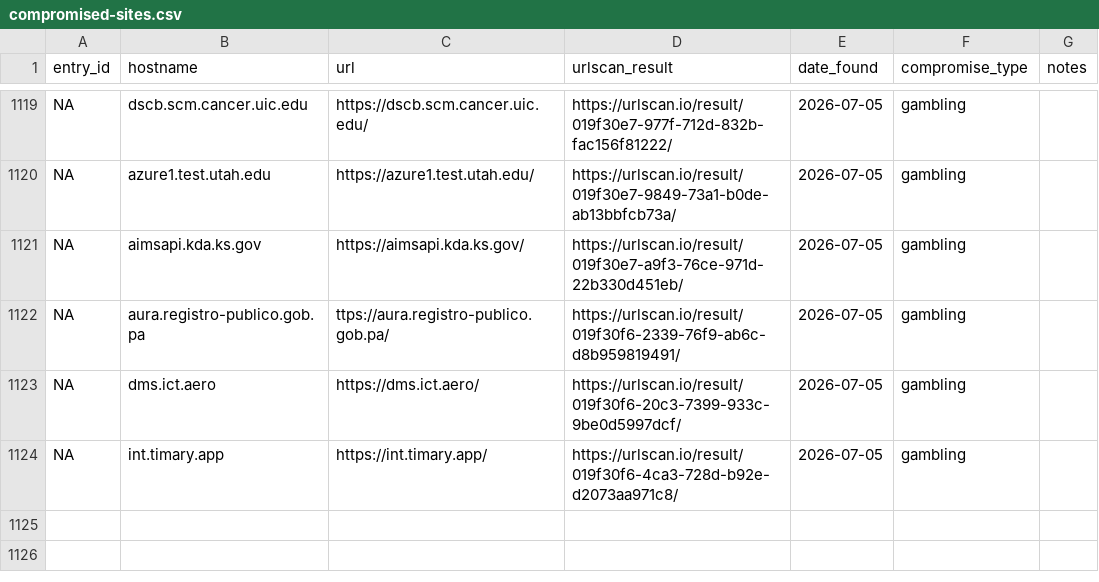
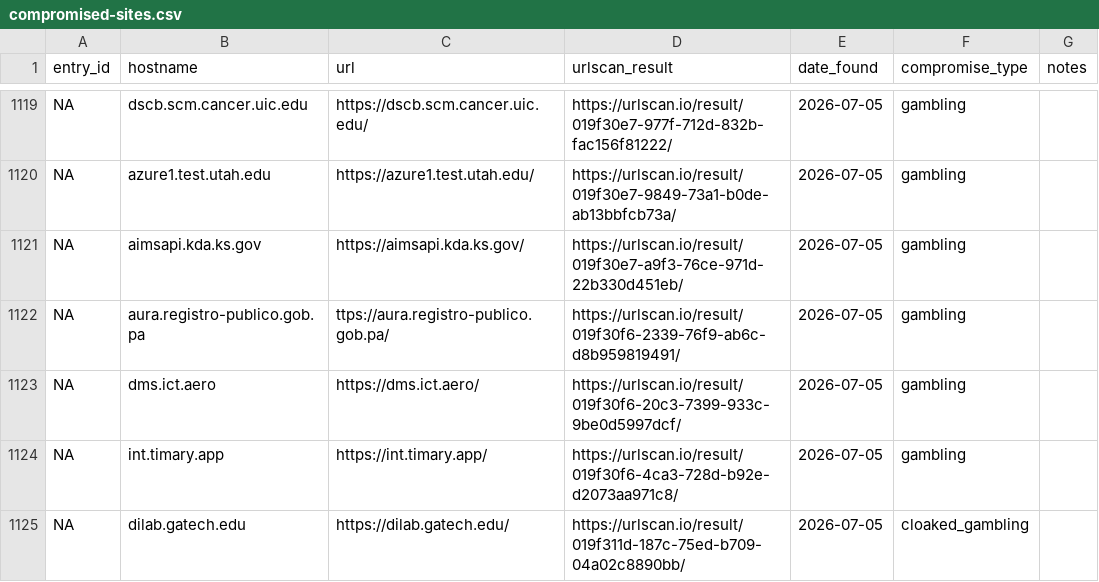
Before and after one commit to battlingamazons/compromised-sites-tracker, a CSV file: compromised-sites.csv, drawn as a sheet; only a part is shown, gaps mark what is left out; the diff names each change by its address in the sheet, - before the commit and + after, or states it on an @@ line.

Commit message:
Update compromised-sites.csv

```diff
--- a/compromised-sites.csv
+++ b/compromised-sites.csv
+row 1125: NA | dilab.gatech.edu | https://dilab.gatech.edu/ | https://urlscan.io/result/019f311d-187c-75ed-b709-04a02c8890bb/ | 2026-07-05 | cloaked_gambling
```
